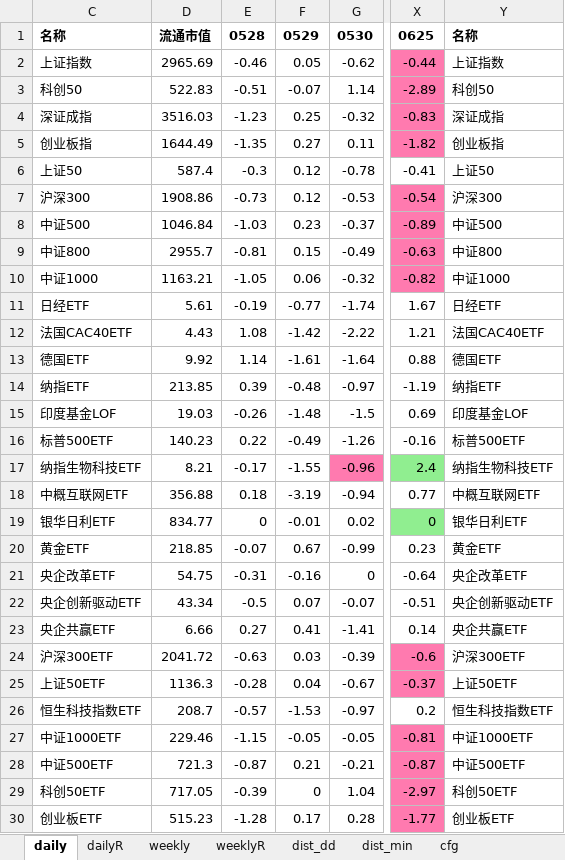
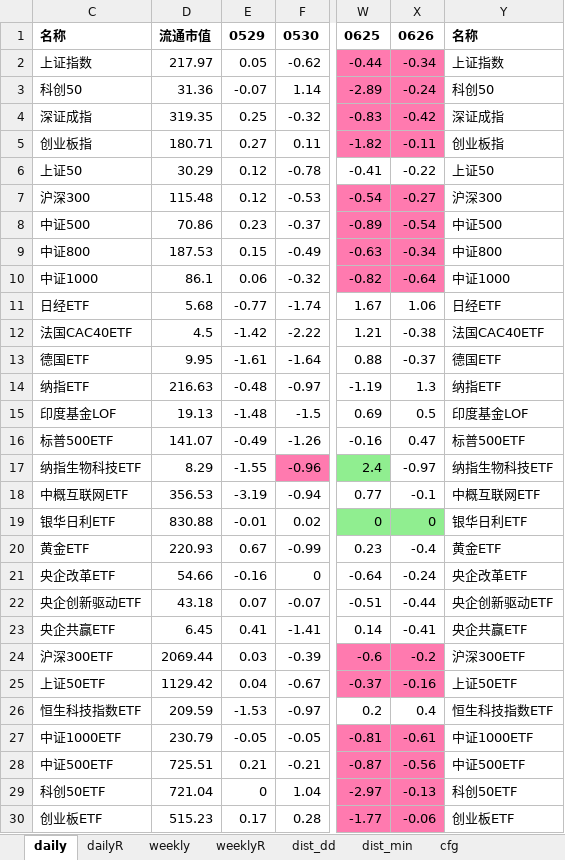
Before and after one commit to aixingkong/view, an Excel workbook: fund_list.xlsx, sheet daily, drawn as a sheet; only a part is shown, gaps mark what is left out; values as stored, in another font and other column widths than the file's, no borders; removed rows and columns are numbered as before the commit, all else as after; the diff covers the shown part only; the diff names each change by its address in the sheet, - before the commit and + after, or states it on an @@ line.

```diff
--- a/fund_list.xlsx (sheet daily)
+++ b/fund_list.xlsx (sheet daily)
-column E, rows 1-30: 0528 | -0.46 | -0.51 | -1.23 | -1.35 | -0.3 | -0.73 | -1.03 | -0.81 | -1.05 | -0.19 | 1.08 | 1.14 | 0.39 | -0.26 | 0.22 | -0.17 | 0.18 | 0 | -0.07 | -0.31 | -0.5 | 0.27 | -0.63 | -0.28 | -0.57 | -1.15 | -0.87 | -0.39 | -1.28
+column X, rows 1-30: 0626 | -0.34 | -0.24 | -0.42 | -0.11 | -0.22 | -0.27 | -0.54 | -0.34 | -0.64 | 1.06 | -0.38 | -0.37 | 1.3 | 0.5 | 0.47 | -0.97 | -0.1 | 0 | -0.4 | -0.24 | -0.44 | -0.41 | -0.2 | -0.16 | 0.4 | -0.61 | -0.56 | -0.13 | -0.06
-D2: 2965.69
+D2: 217.97
-D3: 522.83
+D3: 31.36
-D4: 3516.03
+D4: 319.35
-D5: 1644.49
+D5: 180.71
-D6: 587.4
+D6: 30.29
-D7: 1908.86
+D7: 115.48
-D8: 1046.84
+D8: 70.86
-D9: 2955.7
+D9: 187.53
-D10: 1163.21
+D10: 86.1
-D11: 5.61
+D11: 5.68
-D12: 4.43
+D12: 4.5
-D13: 9.92
+D13: 9.95
-D14: 213.85
+D14: 216.63
-D15: 19.03
+D15: 19.13
-D16: 140.23
+D16: 141.07
-D17: 8.21
+D17: 8.29
-D18: 356.88
+D18: 356.53
-D19: 834.77
+D19: 830.88
-D20: 218.85
+D20: 220.93
-D21: 54.75
+D21: 54.66
-D22: 43.34
+D22: 43.18
-D23: 6.66
+D23: 6.45
-D24: 2041.72
+D24: 2069.44
-D25: 1136.3
+D25: 1129.42
-D26: 208.7
+D26: 209.59
-D27: 229.46
+D27: 230.79
-D28: 721.3
+D28: 725.51
-D29: 717.05
+D29: 721.04
```
Also changed, not shown: 53 edited cells elsewhere in this sheet, sheet dailyR, 2 other files.
